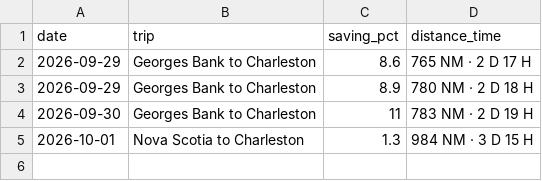
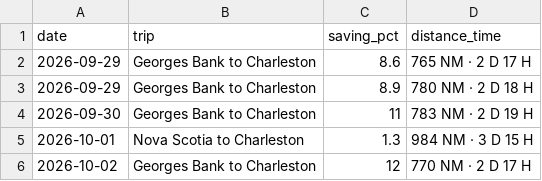
Before and after one commit to sdonea/holomap, a CSV file: docs/daily-routes.csv, drawn as a sheet; the diff names each change by its address in the sheet, - before the commit and + after, or states it on an @@ line.

```diff
--- a/docs/daily-routes.csv
+++ b/docs/daily-routes.csv
+row 6: 2026-10-02 | Georges Bank to Charleston | 12 | 770 NM · 2 D 17 H
```
Also changed, not shown: 1 other file.
